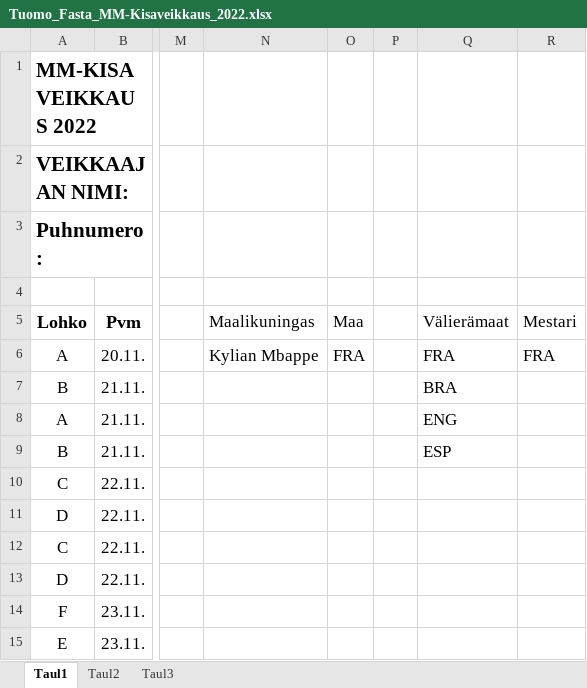
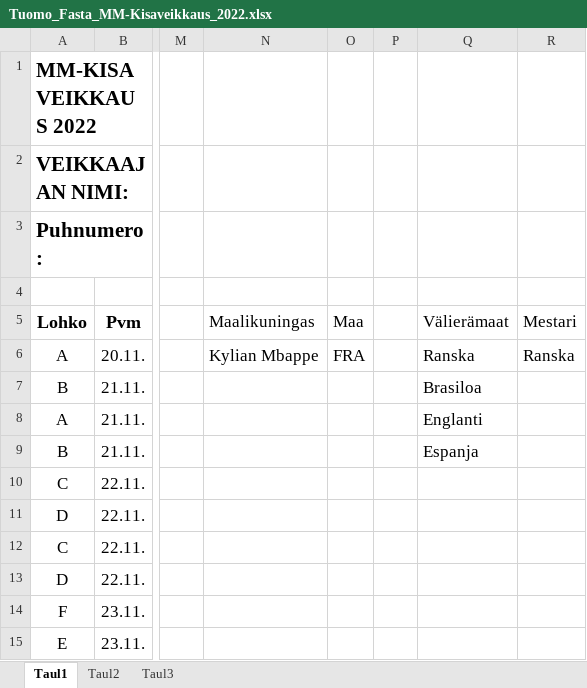
Before and after one commit to Pedusal/wc2022, an Excel workbook: Data/Tuomo_Fasta_MM-Kisaveikkaus_2022.xlsx, sheet Taul1, drawn as a sheet; only a part is shown, gaps mark what is left out; values as stored, in another font and other column widths than the file's, no borders; the diff names each change by its address in the sheet, - before the commit and + after, or states it on an @@ line.

```diff
--- a/Data/Tuomo_Fasta_MM-Kisaveikkaus_2022.xlsx (sheet Taul1)
+++ b/Data/Tuomo_Fasta_MM-Kisaveikkaus_2022.xlsx (sheet Taul1)
-Q6 (Välierämaat): FRA
+Q6 (Välierämaat): Ranska
-R6 (Mestari): FRA
+R6 (Mestari): Ranska
-Q7 (Välierämaat): BRA
+Q7 (Välierämaat): Brasiloa
-Q8 (Välierämaat): ENG
+Q8 (Välierämaat): Englanti
-Q9 (Välierämaat): ESP
+Q9 (Välierämaat): Espanja
```
Also changed, not shown: Data/Petteri Salo MM-Kisaveikkaus 2022.xlsx.
